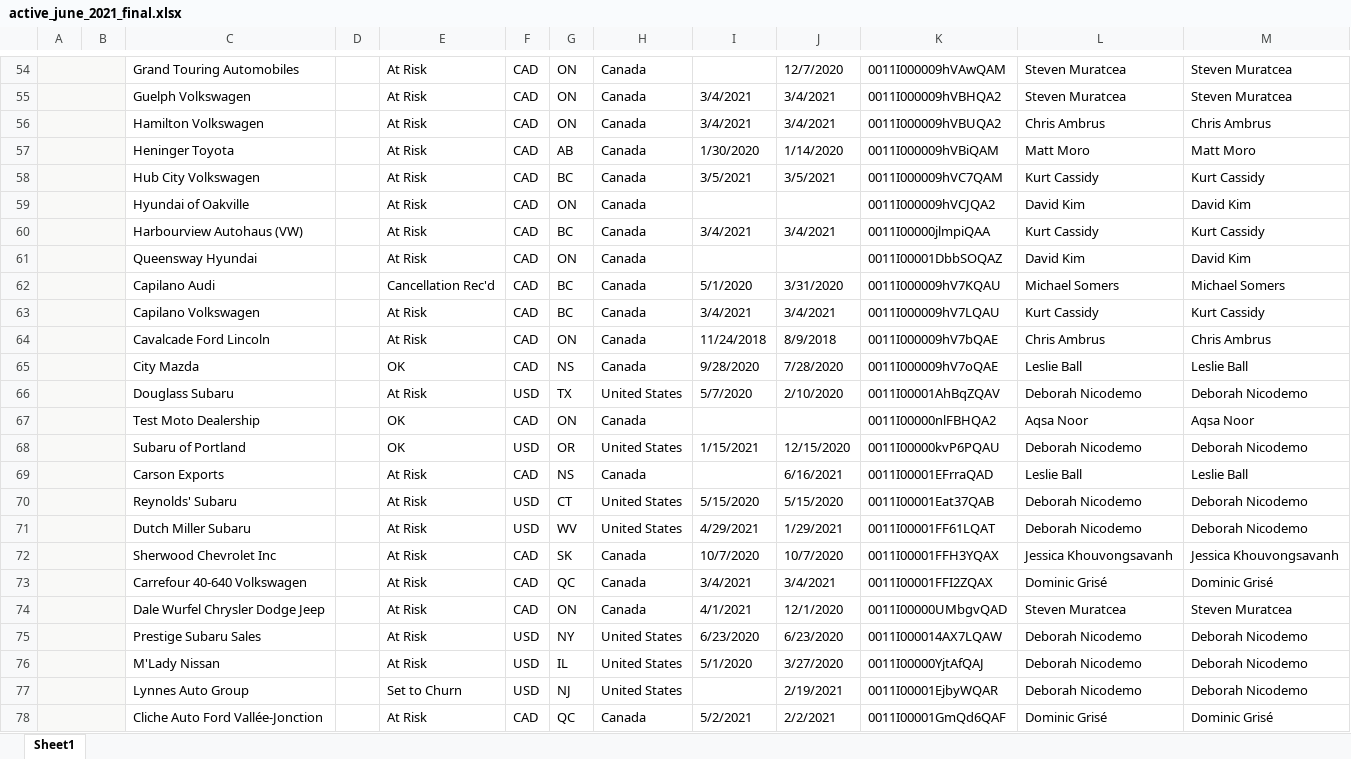
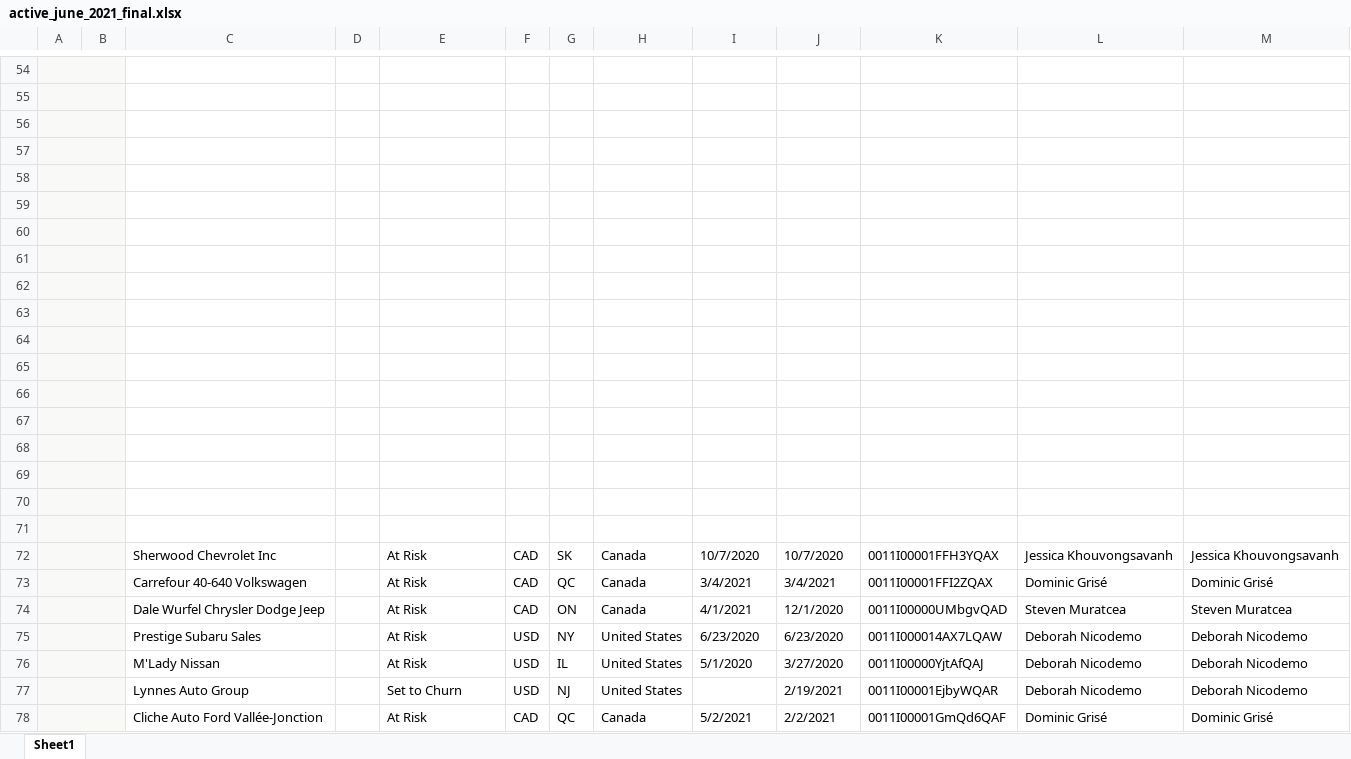
Before and after one commit to motoinsight-data-ops/MotoCommerce_Active_Checker, an Excel workbook: input/active_june_2021_final.xlsx, sheet Sheet1, drawn as a sheet; only a part is shown, gaps mark what is left out; values as stored, in another font and other column widths than the file's, no borders; the diff covers the shown part only; the diff names each change by its address in the sheet, - before the commit and + after, or states it on an @@ line.

```diff
--- a/input/active_june_2021_final.xlsx (sheet Sheet1)
+++ b/input/active_june_2021_final.xlsx (sheet Sheet1)
-row 54:  |  | Grand Touring Automobiles |  | At Risk | CAD | ON | Canada |  | 12/7/2020 | 0011I000009hVAwQAM | Steven Muratcea | Steven Muratcea
+row 54: (empty)
-row 55:  |  | Guelph Volkswagen |  | At Risk | CAD | ON | Canada | 3/4/2021 | 3/4/2021 | 0011I000009hVBHQA2 | Steven Muratcea | Steven Muratcea
+row 55: (empty)
-row 56:  |  | Hamilton Volkswagen |  | At Risk | CAD | ON | Canada | 3/4/2021 | 3/4/2021 | 0011I000009hVBUQA2 | Chris Ambrus | Chris Ambrus
+row 56: (empty)
-row 57:  |  | Heninger Toyota |  | At Risk | CAD | AB | Canada | 1/30/2020 | 1/14/2020 | 0011I000009hVBiQAM | Matt Moro | Matt Moro
+row 57: (empty)
-row 58:  |  | Hub City Volkswagen |  | At Risk | CAD | BC | Canada | 3/5/2021 | 3/5/2021 | 0011I000009hVC7QAM | Kurt Cassidy | Kurt Cassidy
+row 58: (empty)
-row 59:  |  | Hyundai of Oakville |  | At Risk | CAD | ON | Canada |  |  | 0011I000009hVCJQA2 | David Kim | David Kim
+row 59: (empty)
-row 60:  |  | Harbourview Autohaus (VW) |  | At Risk | CAD | BC | Canada | 3/4/2021 | 3/4/2021 | 0011I00000jlmpiQAA | Kurt Cassidy | Kurt Cassidy
+row 60: (empty)
-row 61:  |  | Queensway Hyundai |  | At Risk | CAD | ON | Canada |  |  | 0011I00001DbbSOQAZ | David Kim | David Kim
+row 61: (empty)
-row 62:  |  | Capilano Audi |  | Cancellation Rec'd | CAD | BC | Canada | 5/1/2020 | 3/31/2020 | 0011I000009hV7KQAU | Michael Somers | Michael Somers
+row 62: (empty)
-row 63:  |  | Capilano Volkswagen |  | At Risk | CAD | BC | Canada | 3/4/2021 | 3/4/2021 | 0011I000009hV7LQAU | Kurt Cassidy | Kurt Cassidy
+row 63: (empty)
-row 64:  |  | Cavalcade Ford Lincoln |  | At Risk | CAD | ON | Canada | 11/24/2018 | 8/9/2018 | 0011I000009hV7bQAE | Chris Ambrus | Chris Ambrus
+row 64: (empty)
-row 65:  |  | City Mazda |  | OK | CAD | NS | Canada | 9/28/2020 | 7/28/2020 | 0011I000009hV7oQAE | Leslie Ball | Leslie Ball
+row 65: (empty)
-row 66:  |  | Douglass Subaru |  | At Risk | USD | TX | United States | 5/7/2020 | 2/10/2020 | 0011I00001AhBqZQAV | Deborah Nicodemo | Deborah Nicodemo
+row 66: (empty)
-row 67:  |  | Test Moto Dealership |  | OK | CAD | ON | Canada |  |  | 0011I00000nlFBHQA2 | Aqsa Noor | Aqsa Noor
+row 67: (empty)
-row 68:  |  | Subaru of Portland |  | OK | USD | OR | United States | 1/15/2021 | 12/15/2020 | 0011I00000kvP6PQAU | Deborah Nicodemo | Deborah Nicodemo
+row 68: (empty)
-row 69:  |  | Carson Exports |  | At Risk | CAD | NS | Canada |  | 6/16/2021 | 0011I00001EFrraQAD | Leslie Ball | Leslie Ball
+row 69: (empty)
-row 70:  |  | Reynolds' Subaru |  | At Risk | USD | CT | United States | 5/15/2020 | 5/15/2020 | 0011I00001Eat37QAB | Deborah Nicodemo | Deborah Nicodemo
+row 70: (empty)
-row 71:  |  | Dutch Miller Subaru |  | At Risk | USD | WV | United States | 4/29/2021 | 1/29/2021 | 0011I00001FF61LQAT | Deborah Nicodemo | Deborah Nicodemo
+row 71: (empty)
```
Also changed, not shown: 512 edited cells elsewhere in this sheet, input/active_june_2021.xlsx, 10 other files.
